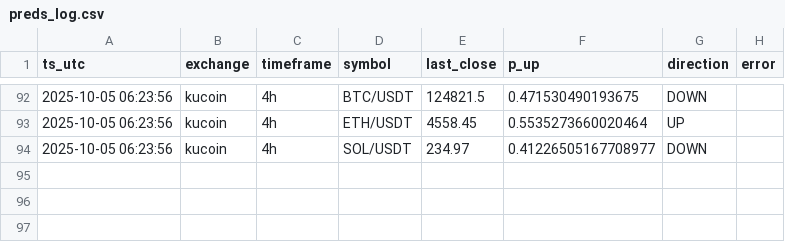
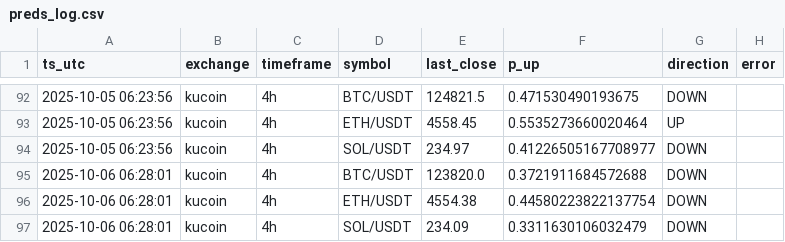
Before and after one commit to bacotadaha1/crypto-trading-bot-starter, a CSV file: data/preds_log.csv, drawn as a sheet; only a part is shown, gaps mark what is left out; the diff names each change by its address in the sheet, - before the commit and + after, or states it on an @@ line.

```diff
--- a/data/preds_log.csv
+++ b/data/preds_log.csv
+row 95: 2025-10-06 06:28:01 | kucoin | 4h | BTC/USDT | 123820.0 | 0.3721911684572688 | DOWN
+row 96: 2025-10-06 06:28:01 | kucoin | 4h | ETH/USDT | 4554.38 | 0.44580223822137754 | DOWN
+row 97: 2025-10-06 06:28:01 | kucoin | 4h | SOL/USDT | 234.09 | 0.3311630106032479 | DOWN
```
